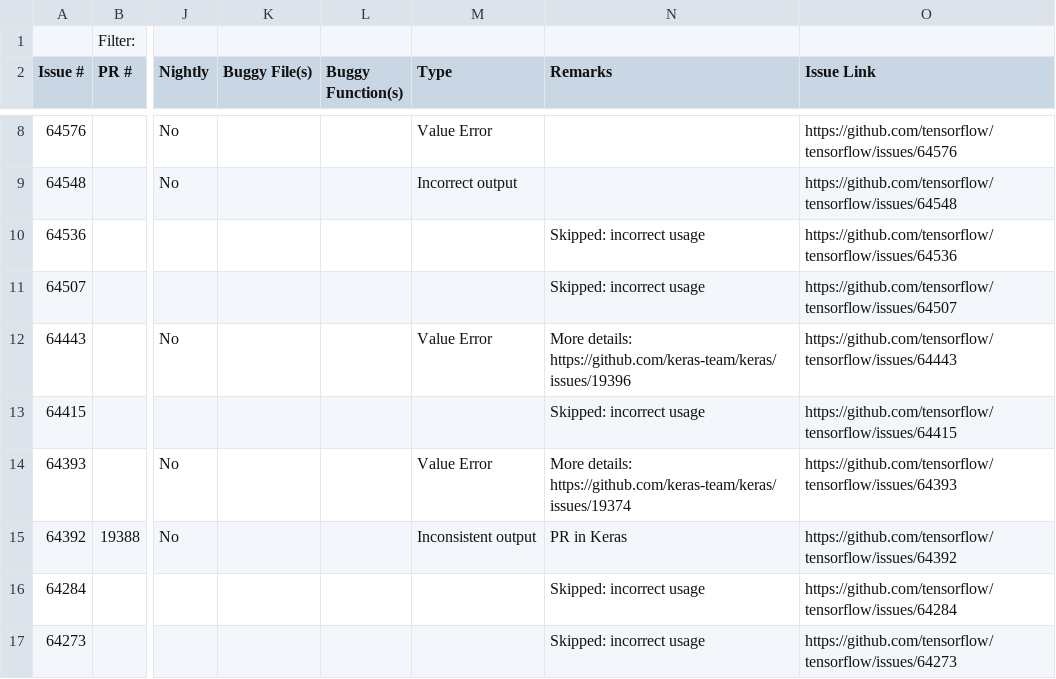
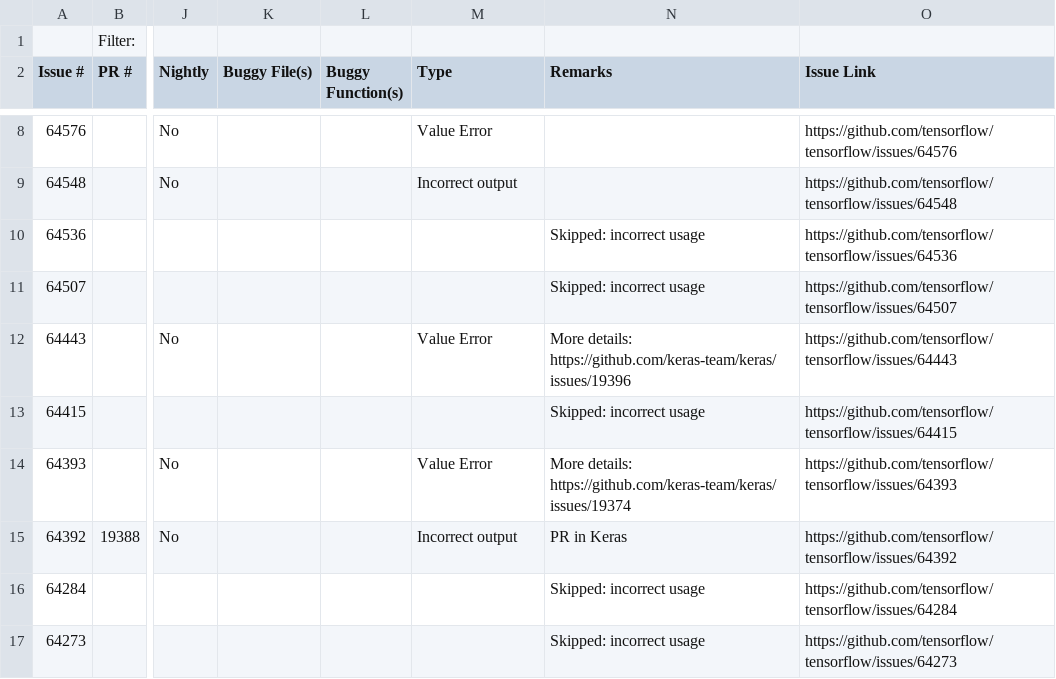
Before and after one commit to ncsu-swat/bugsindlls, a CSV file: bug_dataset_tensorflow.csv, drawn as a sheet; only a part is shown, gaps mark what is left out; the diff names each change by its address in the sheet, - before the commit and + after, or states it on an @@ line.

```diff
--- a/bug_dataset_tensorflow.csv
+++ b/bug_dataset_tensorflow.csv
-M15 (Type): Inconsistent output
+M15 (Type): Incorrect output
```
Also changed, not shown: bug_dataset_jax.csv, bug_dataset_pytorch.csv, 1 other file.
